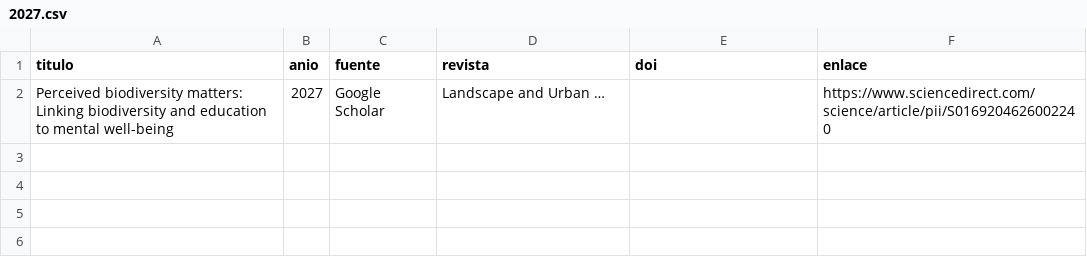
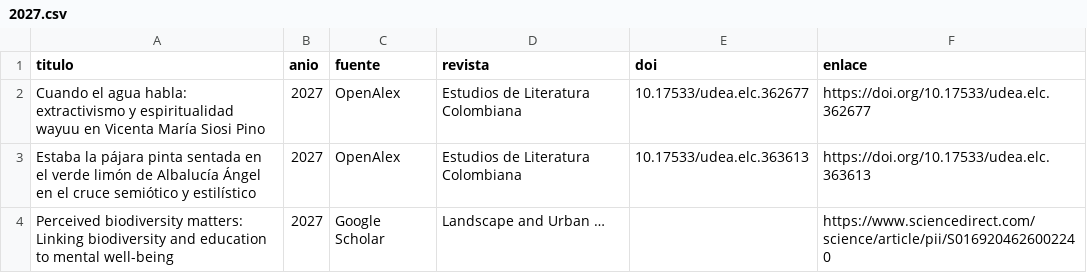
Before and after one commit to samuherre/sao-enca-2030, a CSV file: frontend/public/api-snapshot/bibliometria/export/anio/2027.csv, drawn as a sheet.

Commit message:
Bibliometria: re-ingesta solo-Colombia + graficas de instituciones, tipo, OA, colaboracion y dedup DOI

```diff
--- a/frontend/public/api-snapshot/bibliometria/export/anio/2027.csv
+++ b/frontend/public/api-snapshot/bibliometria/export/anio/2027.csv
@@ -1,2 +1,4 @@
 titulo,anio,fuente,revista,doi,enlace
+Cuando el agua habla: extractivismo y espiritualidad wayuu en Vicenta María Siosi Pino,2027,OpenAlex,Estudios de Literatura Colombiana,10.17533/udea.elc.362677,https://doi.org/10.17533/udea.elc.362677
+Estaba la pájara pinta sentada en el verde limón de Albalucía Ángel en el cruce semiótico y estilístico,2027,OpenAlex,Estudios de Literatura Colombiana,10.17533/udea.elc.363613,https://doi.org/10.17533/udea.elc.363613
 Perceived biodiversity matters: Linking biodiversity and education to mental well-being,2027,Google Scholar,Landscape and Urban …,,https://www.sciencedirect.com/science/article/pii/S0169204626002240
```
Also changed, not shown: 27 other files.
